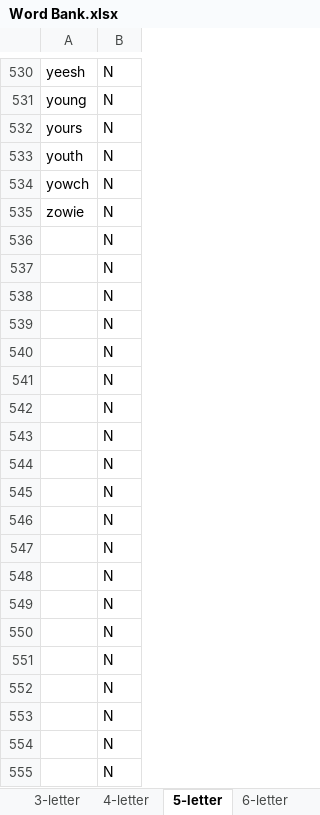
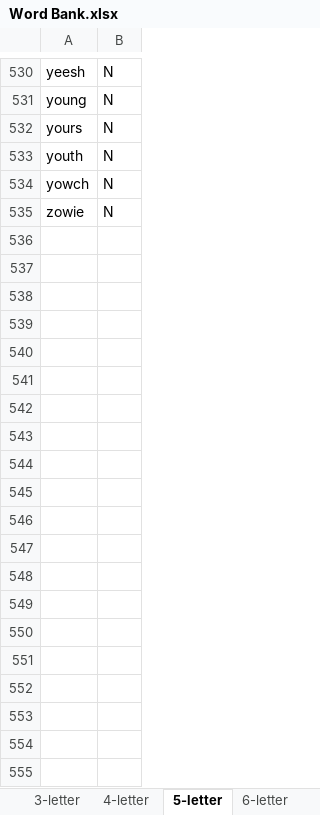
Before and after one commit to gsuematsu/Grordle, an Excel workbook: Word Bank.xlsx, sheet 5-letter, drawn as a sheet; only a part is shown, gaps mark what is left out; values as stored, in another font and other column widths than the file's, no borders; the diff covers the shown part only; the diff names each change by its address in the sheet, - before the commit and + after, or states it on an @@ line.

```diff
--- a/Word Bank.xlsx (sheet 5-letter)
+++ b/Word Bank.xlsx (sheet 5-letter)
-row 536:  | N
-row 537:  | N
-row 538:  | N
-row 539:  | N
-row 540:  | N
-row 541:  | N
-row 542:  | N
-row 543:  | N
-row 544:  | N
-row 545:  | N
-row 546:  | N
-row 547:  | N
-row 548:  | N
-row 549:  | N
-row 550:  | N
-row 551:  | N
-row 552:  | N
-row 553:  | N
-row 554:  | N
-row 555:  | N
```
Also changed, not shown: 107 removed rows elsewhere in this sheet, 1 other file.
